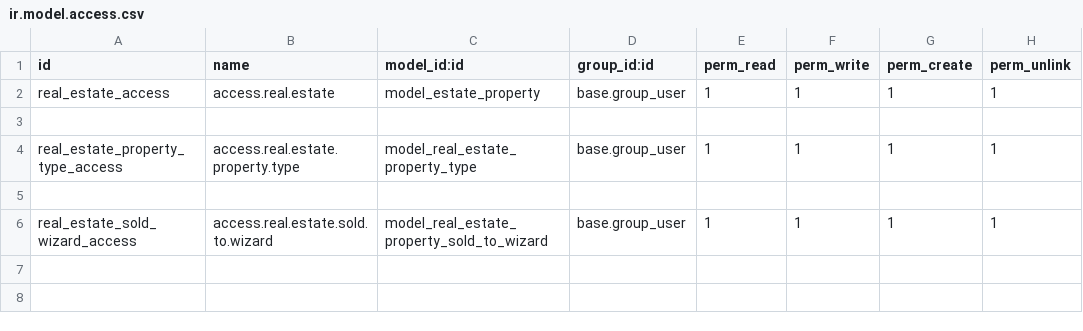
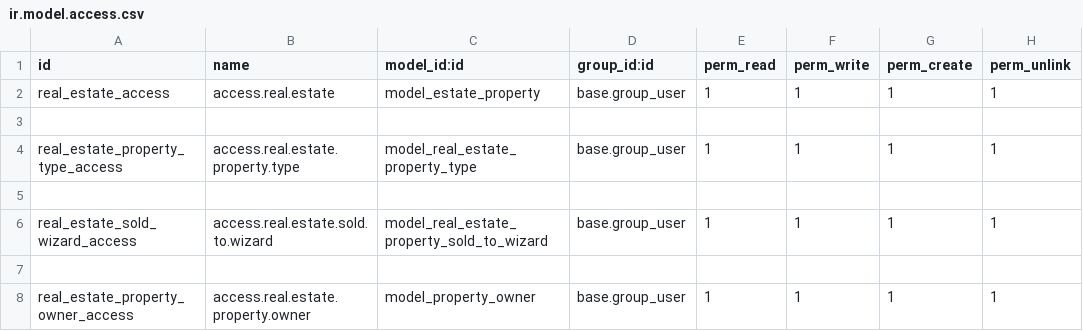
Before and after one commit to arielrecto/real_estate_odoo_19_0_1_0_0_0, a CSV file: security/ir.model.access.csv, drawn as a sheet; the diff names each change by its address in the sheet, - before the commit and + after, or states it on an @@ line.

```diff
--- a/security/ir.model.access.csv
+++ b/security/ir.model.access.csv
+row 7: (empty)
+row 8: real_estate_property_owner_access | access.real.estate.property.owner | model_property_owner | base.group_user | 1 | 1 | 1 | 1
```
Also changed, not shown: 1 other file.
